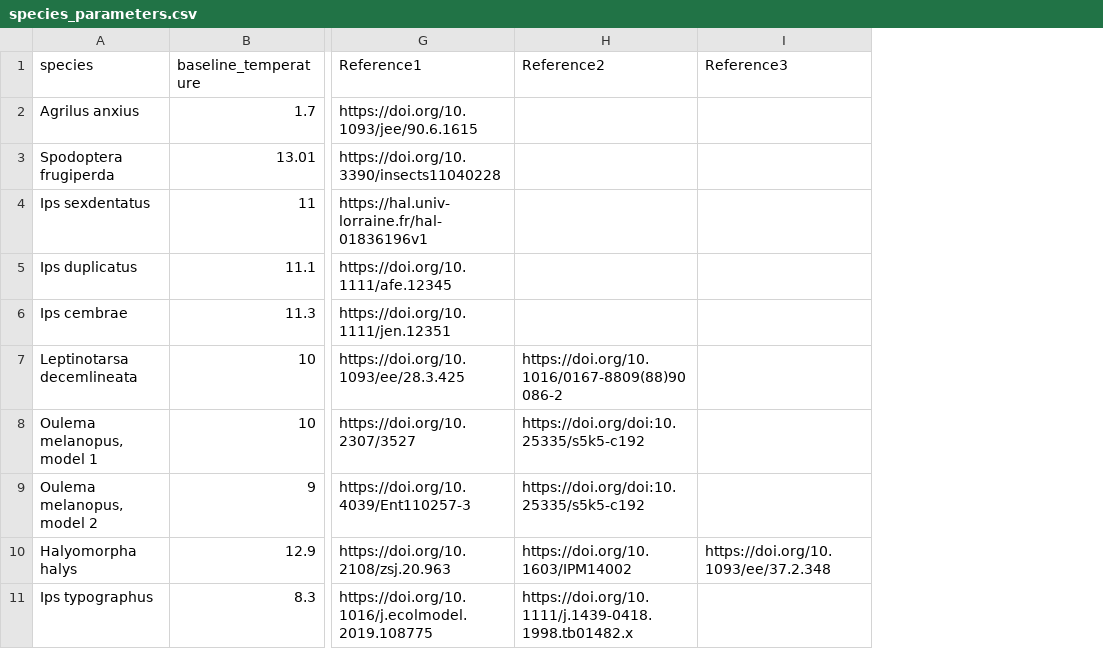
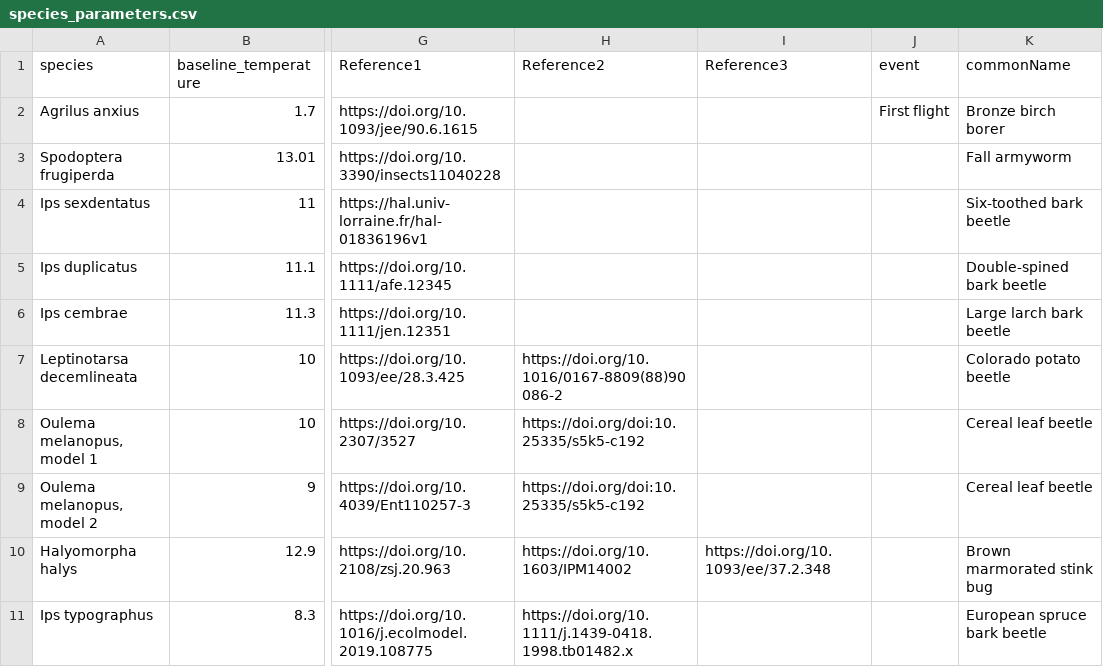
Before and after one commit to DrJonYearsley/OPRAM, a CSV file: data/species_parameters.csv, drawn as a sheet; only a part is shown, gaps mark what is left out; the diff names each change by its address in the sheet, - before the commit and + after, or states it on an @@ line.

Commit message:
add species common names

```diff
--- a/data/species_parameters.csv
+++ b/data/species_parameters.csv
+column J (event), row 2: First flight
+column K (commonName), rows 2-11: Bronze birch borer | Fall armyworm | Six-toothed bark beetle | Double-spined bark beetle | Large larch bark beetle | Colorado potato beetle | Cereal leaf beetle | Cereal leaf beetle | Brown marmorated stink bug | European spruce bark beetle
```
